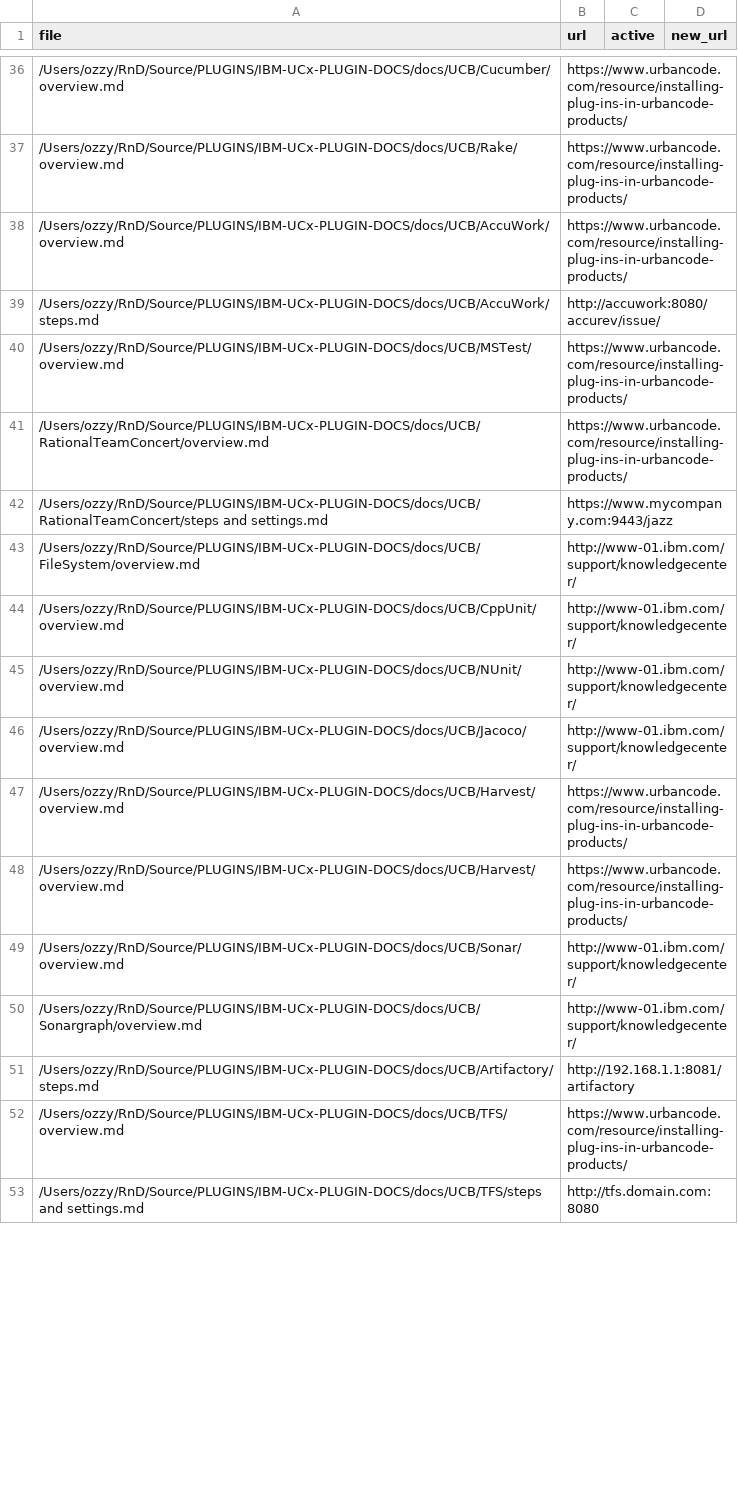
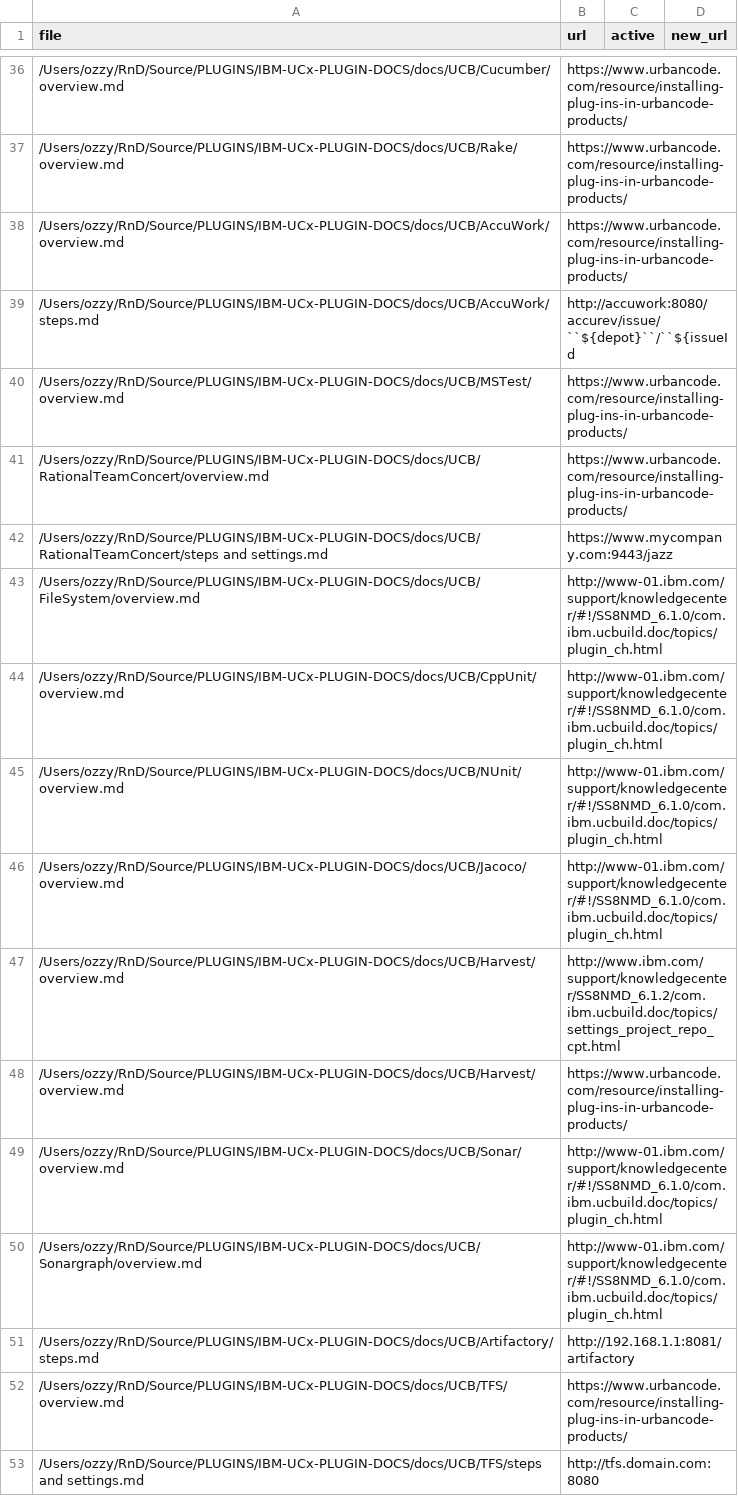
Before and after one commit to osmanburucu-ibm/helper_scripts, a CSV file: uc_dot_com_migration/exports/Build-all_urls.csv, drawn as a sheet; only a part is shown, gaps mark what is left out; the diff covers the shown part only.

```diff
--- a/uc_dot_com_migration/exports/Build-all_urls.csv
+++ b/uc_dot_com_migration/exports/Build-all_urls.csv
@@ -38,3 +38,3 @@ file,url,active,new_url
 /Users/ozzy/RnD/Source/PLUGINS/IBM-UCx-PLUGIN-DOCS/docs/UCB/AccuWork/overview.md,https://www.urbancode.com/resource/installing-plug-ins-in-urbancode-products/
-/Users/ozzy/RnD/Source/PLUGINS/IBM-UCx-PLUGIN-DOCS/docs/UCB/AccuWork/steps.md,http://accuwork:8080/accurev/issue/
+/Users/ozzy/RnD/Source/PLUGINS/IBM-UCx-PLUGIN-DOCS/docs/UCB/AccuWork/steps.md,http://accuwork:8080/accurev/issue/``${depot}``/``${issueId
 /Users/ozzy/RnD/Source/PLUGINS/IBM-UCx-PLUGIN-DOCS/docs/UCB/MSTest/overview.md,https://www.urbancode.com/resource/installing-plug-ins-in-urbancode-products/
@@ -42,10 +42,10 @@ file,url,active,new_url
 /Users/ozzy/RnD/Source/PLUGINS/IBM-UCx-PLUGIN-DOCS/docs/UCB/RationalTeamConcert/steps and settings.md,https://www.mycompany.com:9443/jazz
-/Users/ozzy/RnD/Source/PLUGINS/IBM-UCx-PLUGIN-DOCS/docs/UCB/FileSystem/overview.md,http://www-01.ibm.com/support/knowledgecenter/
-/Users/ozzy/RnD/Source/PLUGINS/IBM-UCx-PLUGIN-DOCS/docs/UCB/CppUnit/overview.md,http://www-01.ibm.com/support/knowledgecenter/
-/Users/ozzy/RnD/Source/PLUGINS/IBM-UCx-PLUGIN-DOCS/docs/UCB/NUnit/overview.md,http://www-01.ibm.com/support/knowledgecenter/
-/Users/ozzy/RnD/Source/PLUGINS/IBM-UCx-PLUGIN-DOCS/docs/UCB/Jacoco/overview.md,http://www-01.ibm.com/support/knowledgecenter/
+/Users/ozzy/RnD/Source/PLUGINS/IBM-UCx-PLUGIN-DOCS/docs/UCB/FileSystem/overview.md,http://www-01.ibm.com/support/knowledgecenter/#!/SS8NMD_6.1.0/com.ibm.ucbuild.doc/topics/plugin_ch.html
+/Users/ozzy/RnD/Source/PLUGINS/IBM-UCx-PLUGIN-DOCS/docs/UCB/CppUnit/overview.md,http://www-01.ibm.com/support/knowledgecenter/#!/SS8NMD_6.1.0/com.ibm.ucbuild.doc/topics/plugin_ch.html
+/Users/ozzy/RnD/Source/PLUGINS/IBM-UCx-PLUGIN-DOCS/docs/UCB/NUnit/overview.md,http://www-01.ibm.com/support/knowledgecenter/#!/SS8NMD_6.1.0/com.ibm.ucbuild.doc/topics/plugin_ch.html
+/Users/ozzy/RnD/Source/PLUGINS/IBM-UCx-PLUGIN-DOCS/docs/UCB/Jacoco/overview.md,http://www-01.ibm.com/support/knowledgecenter/#!/SS8NMD_6.1.0/com.ibm.ucbuild.doc/topics/plugin_ch.html
+/Users/ozzy/RnD/Source/PLUGINS/IBM-UCx-PLUGIN-DOCS/docs/UCB/Harvest/overview.md,http://www.ibm.com/support/knowledgecenter/SS8NMD_6.1.2/com.ibm.ucbuild.doc/topics/settings_project_repo_cpt.html
 /Users/ozzy/RnD/Source/PLUGINS/IBM-UCx-PLUGIN-DOCS/docs/UCB/Harvest/overview.md,https://www.urbancode.com/resource/installing-plug-ins-in-urbancode-products/
-/Users/ozzy/RnD/Source/PLUGINS/IBM-UCx-PLUGIN-DOCS/docs/UCB/Harvest/overview.md,https://www.urbancode.com/resource/installing-plug-ins-in-urbancode-products/
-/Users/ozzy/RnD/Source/PLUGINS/IBM-UCx-PLUGIN-DOCS/docs/UCB/Sonar/overview.md,http://www-01.ibm.com/support/knowledgecenter/
-/Users/ozzy/RnD/Source/PLUGINS/IBM-UCx-PLUGIN-DOCS/docs/UCB/Sonargraph/overview.md,http://www-01.ibm.com/support/knowledgecenter/
+/Users/ozzy/RnD/Source/PLUGINS/IBM-UCx-PLUGIN-DOCS/docs/UCB/Sonar/overview.md,http://www-01.ibm.com/support/knowledgecenter/#!/SS8NMD_6.1.0/com.ibm.ucbuild.doc/topics/plugin_ch.html
+/Users/ozzy/RnD/Source/PLUGINS/IBM-UCx-PLUGIN-DOCS/docs/UCB/Sonargraph/overview.md,http://www-01.ibm.com/support/knowledgecenter/#!/SS8NMD_6.1.0/com.ibm.ucbuild.doc/topics/plugin_ch.html
 /Users/ozzy/RnD/Source/PLUGINS/IBM-UCx-PLUGIN-DOCS/docs/UCB/Artifactory/steps.md,http://192.168.1.1:8081/artifactory
```
Also changed, not shown: 4 added rows, 1 removed row and 33 edited cells elsewhere in this file, uc_dot_com_migration/exports/Release-all_urls.csv, uc_dot_com_migration/exports/Velocity-all_urls.csv, 2 other files.
